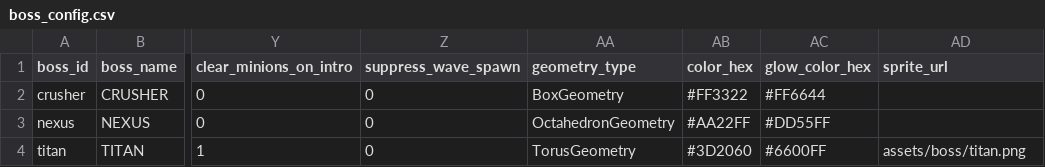
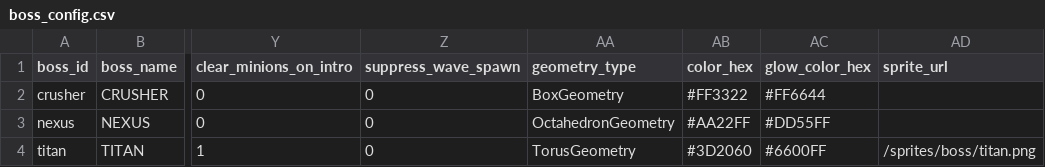
Before and after one commit to maxunsanity/PRISM-SQUAD, a CSV file: public/tables/boss_config.csv, drawn as a sheet; only a part is shown, gaps mark what is left out; the diff names each change by its address in the sheet, - before the commit and + after, or states it on an @@ line.

```diff
--- a/public/tables/boss_config.csv
+++ b/public/tables/boss_config.csv
-AD4 (sprite_url): assets/boss/titan.png
+AD4 (sprite_url): /sprites/boss/titan.png
```
Also changed, not shown: public/tables/drop_config.csv, 29 other files.
